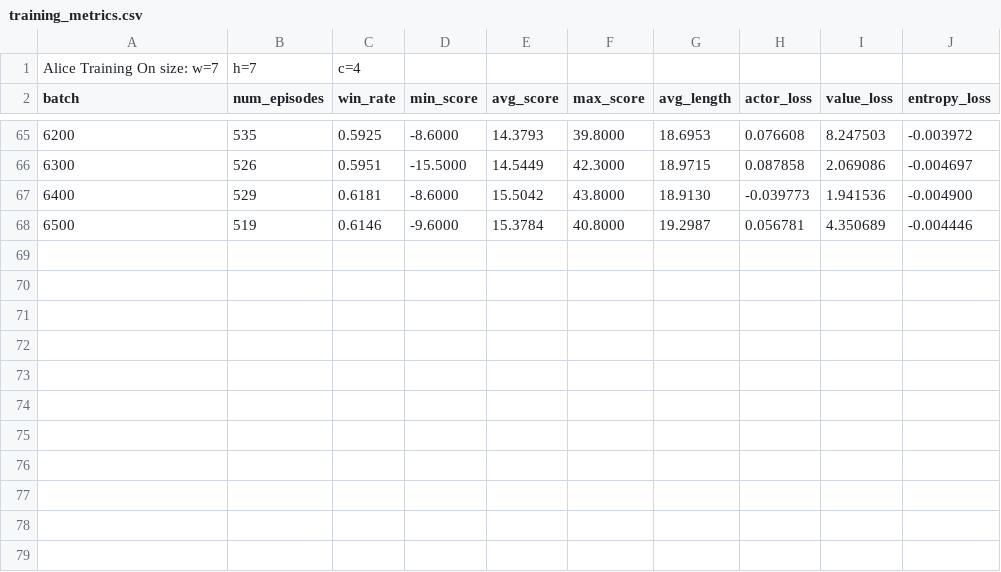
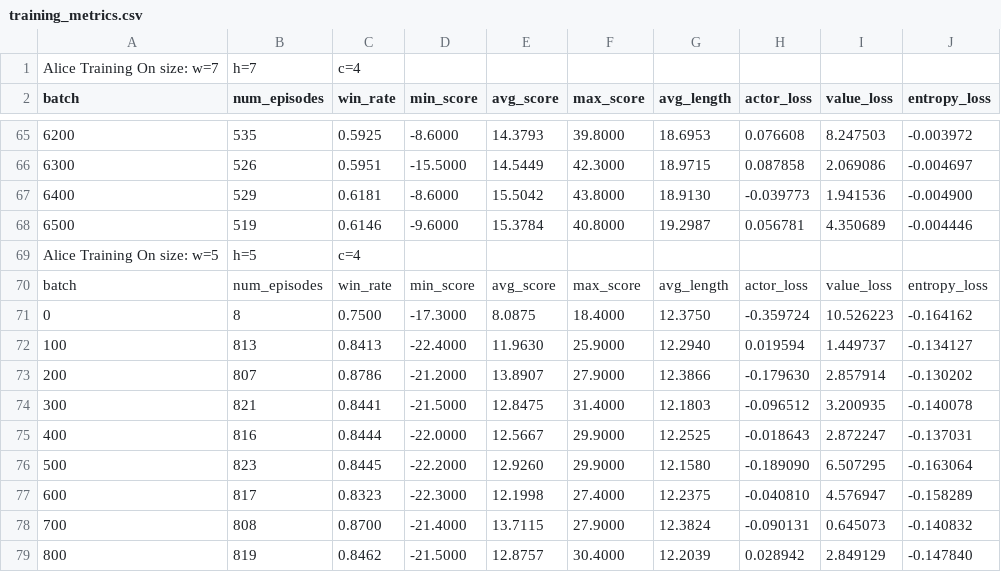
Before and after one commit to Matthias-Carre/Graph-Coloring-Game-On-Grid, a CSV file: GridGame/checkpoints/Alice/training_metrics.csv, drawn as a sheet; only a part is shown, gaps mark what is left out.

```diff
--- a/GridGame/checkpoints/Alice/training_metrics.csv
+++ b/GridGame/checkpoints/Alice/training_metrics.csv
@@ -68 +68,12 @@ batch,num_episodes,win_rate,min_score,avg_score,max_score,avg_length,actor_loss,
 6500,519,0.6146,-9.6000,15.3784,40.8000,19.2987,0.056781,4.350689,-0.004446
+Alice Training On size: w=5, h=5, c=4
+batch,num_episodes,win_rate,min_score,avg_score,max_score,avg_length,actor_loss,value_loss,entropy_loss
+0,8,0.7500,-17.3000,8.0875,18.4000,12.3750,-0.359724,10.526223,-0.164162
+100,813,0.8413,-22.4000,11.9630,25.9000,12.2940,0.019594,1.449737,-0.134127
+200,807,0.8786,-21.2000,13.8907,27.9000,12.3866,-0.179630,2.857914,-0.130202
+300,821,0.8441,-21.5000,12.8475,31.4000,12.1803,-0.096512,3.200935,-0.140078
+400,816,0.8444,-22.0000,12.5667,29.9000,12.2525,-0.018643,2.872247,-0.137031
+500,823,0.8445,-22.2000,12.9260,29.9000,12.1580,-0.189090,6.507295,-0.163064
+600,817,0.8323,-22.3000,12.1998,27.4000,12.2375,-0.040810,4.576947,-0.158289
+700,808,0.8700,-21.4000,13.7115,27.9000,12.3824,-0.090131,0.645073,-0.140832
+800,819,0.8462,-21.5000,12.8757,30.4000,12.2039,0.028942,2.849129,-0.147840
```
Also changed, not shown: 8 other files.
